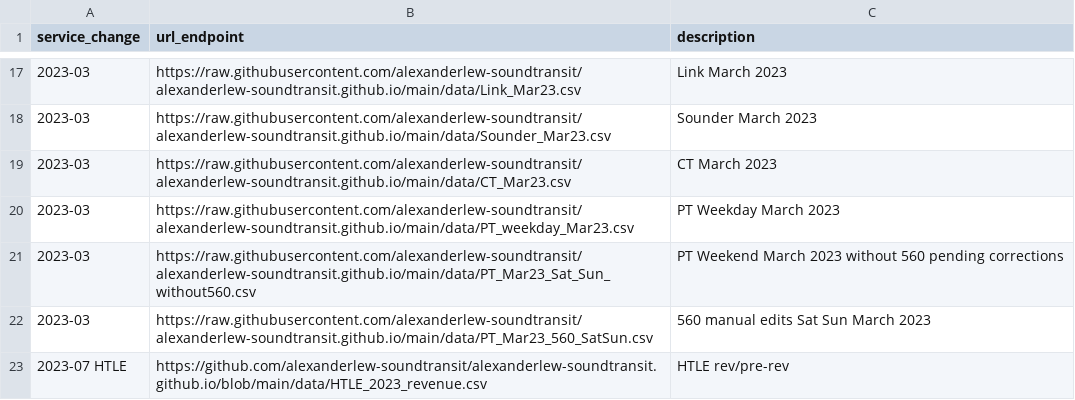
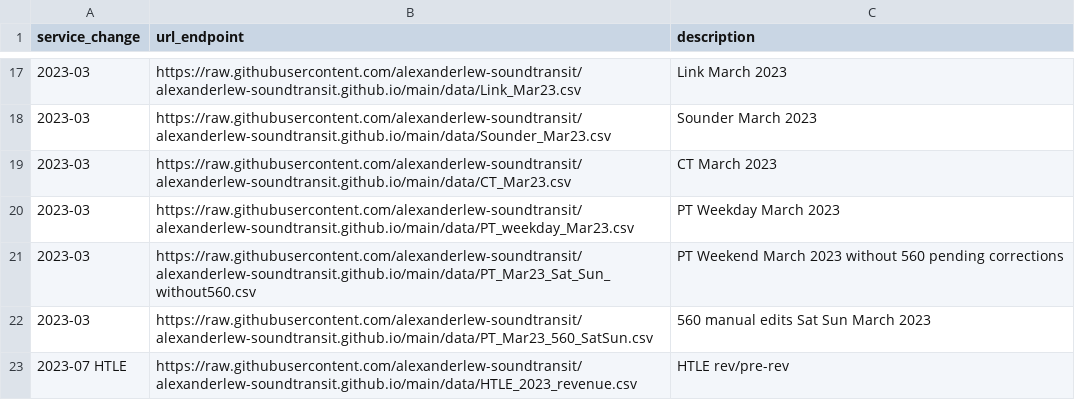
Before and after one commit to alexanderlew-soundtransit/alexanderlew-soundtransit.github.io, a CSV file: data/configDataEndpoints.csv, drawn as a sheet; only a part is shown, gaps mark what is left out.

Commit message:
Update configDataEndpoints.csv

```diff
--- a/data/configDataEndpoints.csv
+++ b/data/configDataEndpoints.csv
@@ -22,2 +22,2 @@ service_change,url_endpoint,description
 2023-03,https://raw.githubusercontent.com/alexanderlew-soundtransit/alexanderlew-soundtransit.github.io/main/data/PT_Mar23_560_SatSun.csv,560 manual edits Sat Sun March 2023
-2023-07 HTLE,https://github.com/alexanderlew-soundtransit/alexanderlew-soundtransit.github.io/blob/main/data/HTLE_2023_revenue.csv, HTLE rev/pre-rev
+2023-07 HTLE,https://raw.githubusercontent.com/alexanderlew-soundtransit/alexanderlew-soundtransit.github.io/main/data/HTLE_2023_revenue.csv, HTLE rev/pre-rev
```
